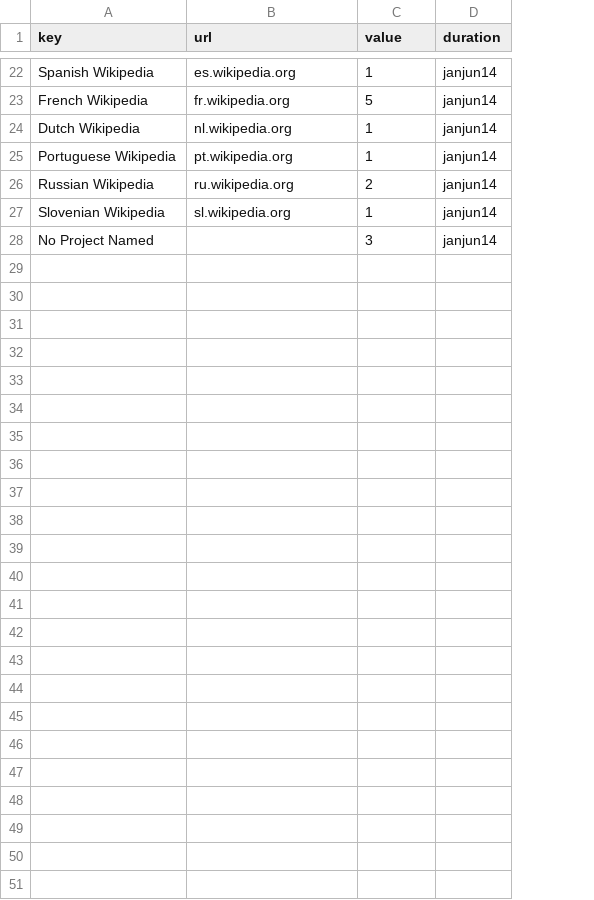
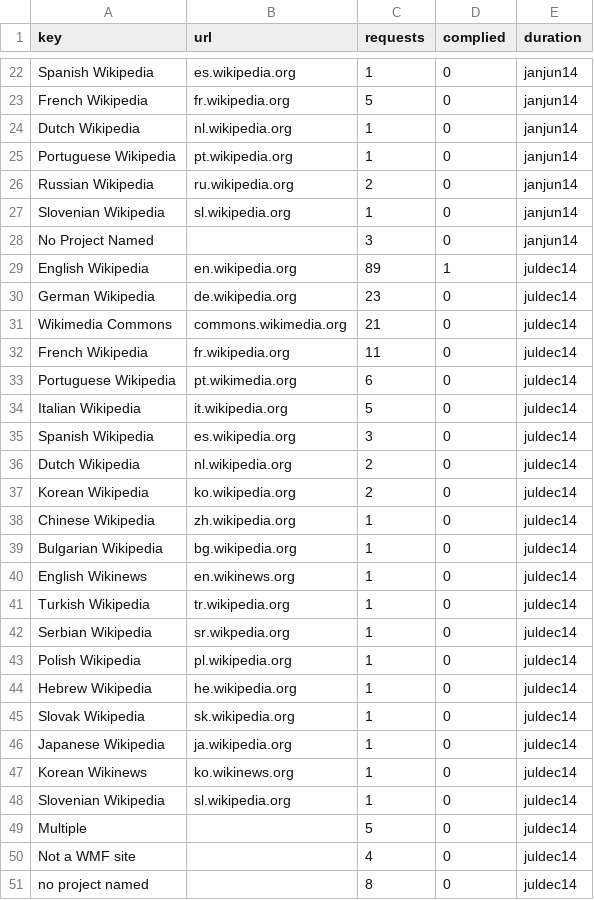
Before and after one commit to wikimedia/wikimedia-TransparencyReport, a CSV file: build/data/targeted_takedown.csv, drawn as a sheet; only a part is shown, gaps mark what is left out; the diff names each change by its address in the sheet, - before the commit and + after, or states it on an @@ line.

Commit message:
Build for the new release
Change-Id: Ic2abe53c233d3b2ef0e8a398096cf2b703140727

```diff
--- a/build/data/targeted_takedown.csv
+++ b/build/data/targeted_takedown.csv
+column D (complied), rows 22-28: all 0
-C1: value
+C1: requests
+row 29: English Wikipedia | en.wikipedia.org | 89 | 1 | juldec14
+row 30: German Wikipedia | de.wikipedia.org | 23 | 0 | juldec14
+row 31: Wikimedia Commons | commons.wikimedia.org | 21 | 0 | juldec14
+row 32: French Wikipedia | fr.wikipedia.org | 11 | 0 | juldec14
+row 33: Portuguese Wikipedia | pt.wikimedia.org | 6 | 0 | juldec14
+row 34: Italian Wikipedia | it.wikipedia.org | 5 | 0 | juldec14
+row 35: Spanish Wikipedia | es.wikipedia.org | 3 | 0 | juldec14
+row 36: Dutch Wikipedia | nl.wikipedia.org | 2 | 0 | juldec14
+row 37: Korean Wikipedia | ko.wikipedia.org | 2 | 0 | juldec14
+row 38: Chinese Wikipedia | zh.wikipedia.org | 1 | 0 | juldec14
+row 39: Bulgarian Wikipedia | bg.wikipedia.org | 1 | 0 | juldec14
+row 40: English Wikinews | en.wikinews.org | 1 | 0 | juldec14
+row 41: Turkish Wikipedia | tr.wikipedia.org | 1 | 0 | juldec14
+row 42: Serbian Wikipedia | sr.wikpedia.org | 1 | 0 | juldec14
+row 43: Polish Wikipedia | pl.wikipedia.org | 1 | 0 | juldec14
+row 44: Hebrew Wikipedia | he.wikipedia.org | 1 | 0 | juldec14
+row 45: Slovak Wikipedia | sk.wikipedia.org | 1 | 0 | juldec14
+row 46: Japanese Wikipedia | ja.wikipedia.org | 1 | 0 | juldec14
+row 47: Korean Wikinews | ko.wikinews.org | 1 | 0 | juldec14
+row 48: Slovenian Wikipedia | sl.wikipedia.org | 1 | 0 | juldec14
+row 49: Multiple |  | 5 | 0 | juldec14
+row 50: Not a WMF site |  | 4 | 0 | juldec14
+row 51: no project named |  | 8 | 0 | juldec14
```
Also changed, not shown: build/data/dmca_requests.csv, build/data/sum.csv, 50 other files.
